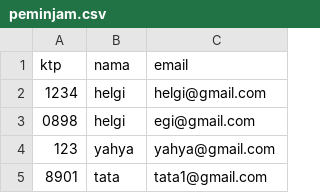
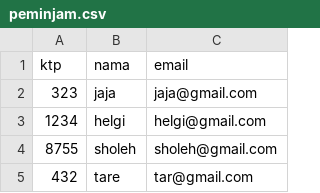
Before and after one commit to helgi901/TUGAS-REFISI, a CSV file: peminjam.csv, drawn as a sheet; removed rows and columns are numbered as before the commit, all else as after; the diff names each change by its address in the sheet, - before the commit and + after, or states it on an @@ line.

Commit message:
Update peminjam.csv

```diff
--- a/peminjam.csv
+++ b/peminjam.csv
+row 2: 323 | jaja | jaja@gmail.com
-row 3: 0898 | helgi | egi@gmail.com
-row 4: 123 | yahya | yahya@gmail.com
-row 5: 8901 | tata | tata1@gmail.com
+row 4: 8755 | sholeh | sholeh@gmail.com
+row 5: 432 | tare | tar@gmail.com
```
